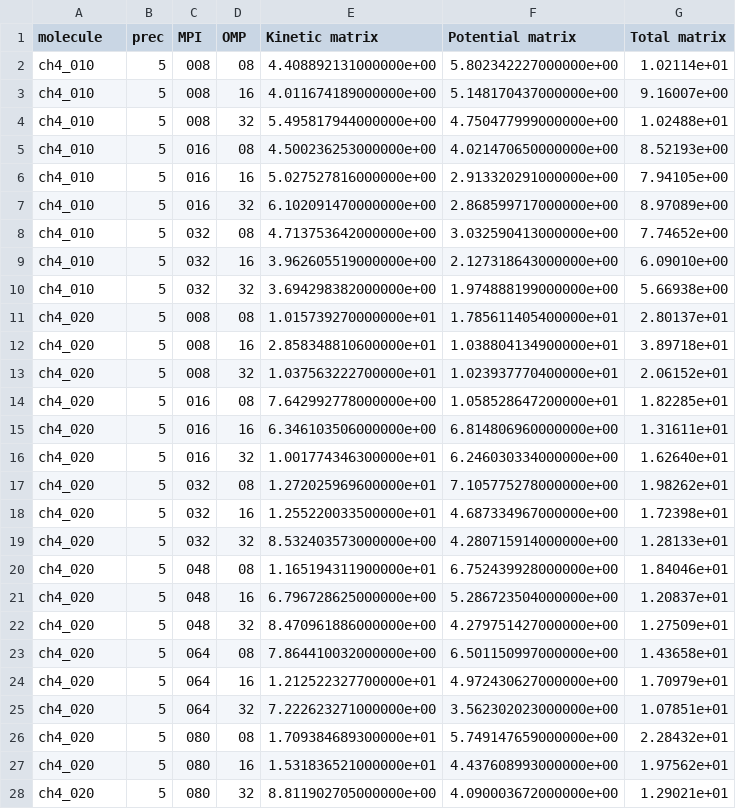
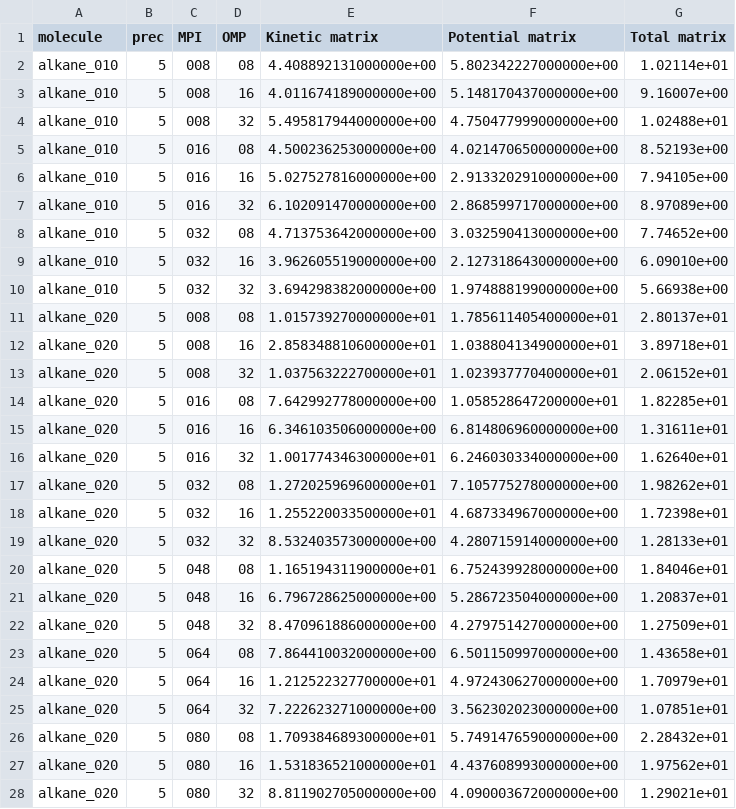
Before and after one commit to MRChemSoft/mrchem-benchmark, a CSV file: alkane-Hartree/fock_matrix.csv, drawn as a sheet; only a part is shown; the diff covers the shown part only.

```diff
--- a/alkane-Hartree/fock_matrix.csv
+++ b/alkane-Hartree/fock_matrix.csv
@@ -1,28 +1,28 @@
 molecule,prec,MPI,OMP,Kinetic matrix,Potential matrix,Total matrix
-ch4_010,5,008,08,4.408892131000000e+00,5.802342227000000e+00,1.02114e+01
-ch4_010,5,008,16,4.011674189000000e+00,5.148170437000000e+00,9.16007e+00
-ch4_010,5,008,32,5.495817944000000e+00,4.750477999000000e+00,1.02488e+01
-ch4_010,5,016,08,4.500236253000000e+00,4.021470650000000e+00,8.52193e+00
-ch4_010,5,016,16,5.027527816000000e+00,2.913320291000000e+00,7.94105e+00
-ch4_010,5,016,32,6.102091470000000e+00,2.868599717000000e+00,8.97089e+00
-ch4_010,5,032,08,4.713753642000000e+00,3.032590413000000e+00,7.74652e+00
-ch4_010,5,032,16,3.962605519000000e+00,2.127318643000000e+00,6.09010e+00
-ch4_010,5,032,32,3.694298382000000e+00,1.974888199000000e+00,5.66938e+00
-ch4_020,5,008,08,1.015739270000000e+01,1.785611405400000e+01,2.80137e+01
-ch4_020,5,008,16,2.858348810600000e+01,1.038804134900000e+01,3.89718e+01
-ch4_020,5,008,32,1.037563222700000e+01,1.023937770400000e+01,2.06152e+01
-ch4_020,5,016,08,7.642992778000000e+00,1.058528647200000e+01,1.82285e+01
-ch4_020,5,016,16,6.346103506000000e+00,6.814806960000000e+00,1.31611e+01
-ch4_020,5,016,32,1.001774346300000e+01,6.246030334000000e+00,1.62640e+01
-ch4_020,5,032,08,1.272025969600000e+01,7.105775278000000e+00,1.98262e+01
-ch4_020,5,032,16,1.255220033500000e+01,4.687334967000000e+00,1.72398e+01
-ch4_020,5,032,32,8.532403573000000e+00,4.280715914000000e+00,1.28133e+01
-ch4_020,5,048,08,1.165194311900000e+01,6.752439928000000e+00,1.84046e+01
-ch4_020,5,048,16,6.796728625000000e+00,5.286723504000000e+00,1.20837e+01
-ch4_020,5,048,32,8.470961886000000e+00,4.279751427000000e+00,1.27509e+01
-ch4_020,5,064,08,7.864410032000000e+00,6.501150997000000e+00,1.43658e+01
-ch4_020,5,064,16,1.212522327700000e+01,4.972430627000000e+00,1.70979e+01
-ch4_020,5,064,32,7.222623271000000e+00,3.562302023000000e+00,1.07851e+01
-ch4_020,5,080,08,1.709384689300000e+01,5.749147659000000e+00,2.28432e+01
-ch4_020,5,080,16,1.531836521000000e+01,4.437608993000000e+00,1.97562e+01
-ch4_020,5,080,32,8.811902705000000e+00,4.090003672000000e+00,1.29021e+01
+alkane_010,5,008,08,4.408892131000000e+00,5.802342227000000e+00,1.02114e+01
+alkane_010,5,008,16,4.011674189000000e+00,5.148170437000000e+00,9.16007e+00
+alkane_010,5,008,32,5.495817944000000e+00,4.750477999000000e+00,1.02488e+01
+alkane_010,5,016,08,4.500236253000000e+00,4.021470650000000e+00,8.52193e+00
+alkane_010,5,016,16,5.027527816000000e+00,2.913320291000000e+00,7.94105e+00
+alkane_010,5,016,32,6.102091470000000e+00,2.868599717000000e+00,8.97089e+00
+alkane_010,5,032,08,4.713753642000000e+00,3.032590413000000e+00,7.74652e+00
+alkane_010,5,032,16,3.962605519000000e+00,2.127318643000000e+00,6.09010e+00
+alkane_010,5,032,32,3.694298382000000e+00,1.974888199000000e+00,5.66938e+00
+alkane_020,5,008,08,1.015739270000000e+01,1.785611405400000e+01,2.80137e+01
+alkane_020,5,008,16,2.858348810600000e+01,1.038804134900000e+01,3.89718e+01
+alkane_020,5,008,32,1.037563222700000e+01,1.023937770400000e+01,2.06152e+01
+alkane_020,5,016,08,7.642992778000000e+00,1.058528647200000e+01,1.82285e+01
+alkane_020,5,016,16,6.346103506000000e+00,6.814806960000000e+00,1.31611e+01
+alkane_020,5,016,32,1.001774346300000e+01,6.246030334000000e+00,1.62640e+01
+alkane_020,5,032,08,1.272025969600000e+01,7.105775278000000e+00,1.98262e+01
+alkane_020,5,032,16,1.255220033500000e+01,4.687334967000000e+00,1.72398e+01
+alkane_020,5,032,32,8.532403573000000e+00,4.280715914000000e+00,1.28133e+01
+alkane_020,5,048,08,1.165194311900000e+01,6.752439928000000e+00,1.84046e+01
+alkane_020,5,048,16,6.796728625000000e+00,5.286723504000000e+00,1.20837e+01
+alkane_020,5,048,32,8.470961886000000e+00,4.279751427000000e+00,1.27509e+01
+alkane_020,5,064,08,7.864410032000000e+00,6.501150997000000e+00,1.43658e+01
+alkane_020,5,064,16,1.212522327700000e+01,4.972430627000000e+00,1.70979e+01
+alkane_020,5,064,32,7.222623271000000e+00,3.562302023000000e+00,1.07851e+01
+alkane_020,5,080,08,1.709384689300000e+01,5.749147659000000e+00,2.28432e+01
+alkane_020,5,080,16,1.531836521000000e+01,4.437608993000000e+00,1.97562e+01
+alkane_020,5,080,32,8.811902705000000e+00,4.090003672000000e+00,1.29021e+01
```
Also changed, not shown: 71 edited cells elsewhere in this file, alkane-Hartree/total.csv, alkane-PBE/fock_matrix.csv, 15 other files.
